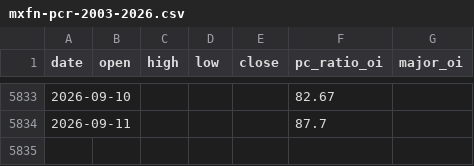
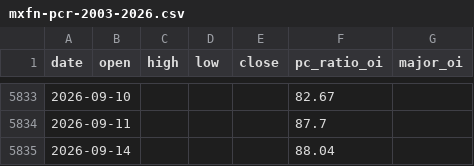
Before and after one commit to pinyou0201/finlab-pages, a CSV file: mxfn-pcr-2003-2026.csv, drawn as a sheet; only a part is shown, gaps mark what is left out.

```diff
--- a/mxfn-pcr-2003-2026.csv
+++ b/mxfn-pcr-2003-2026.csv
@@ -5834 +5834,2 @@ date,open,high,low,close,pc_ratio_oi,major_oi
 2026-09-11,,,,,87.7,
+2026-09-14,,,,,88.04,
```
Also changed, not shown: 1 other file.
